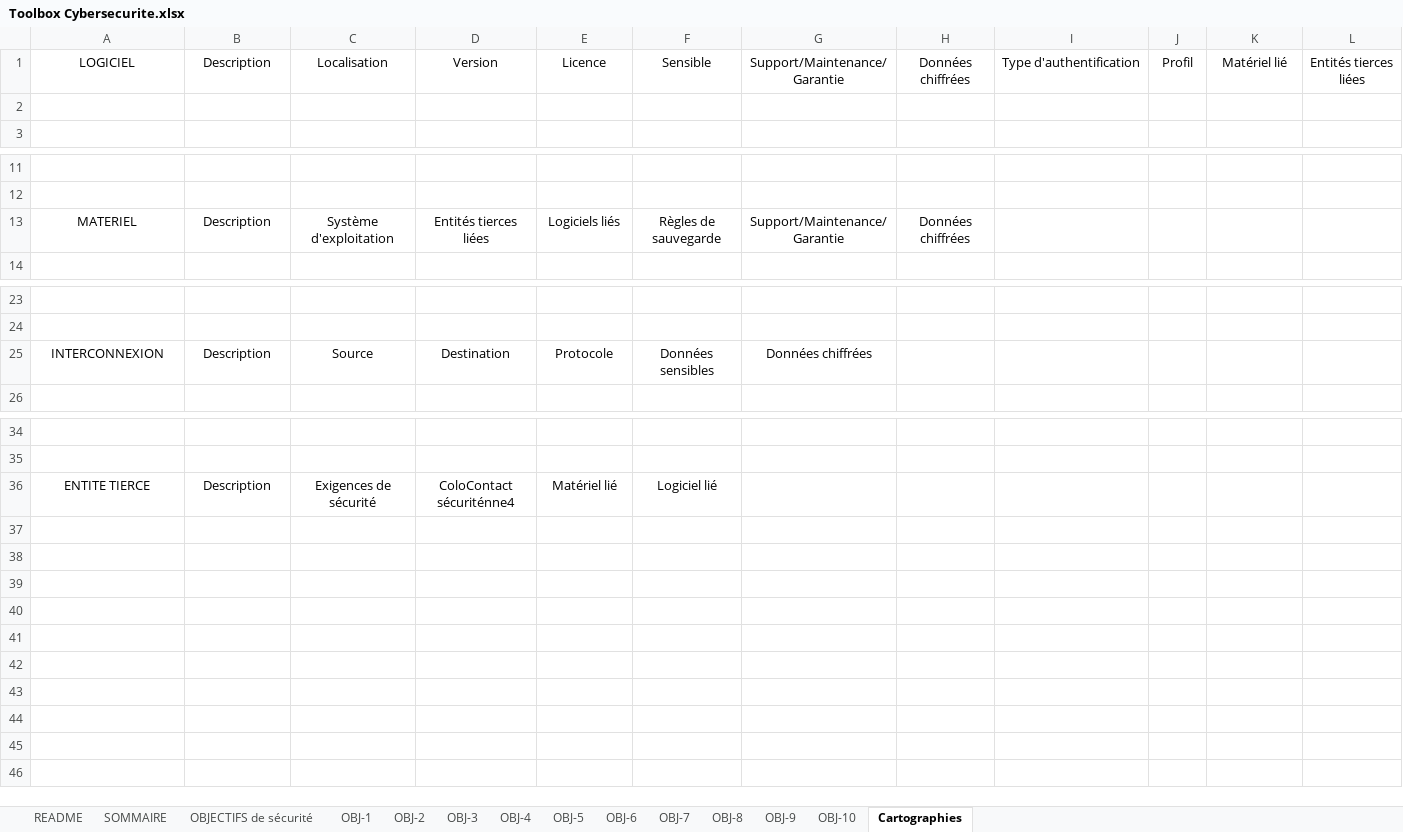
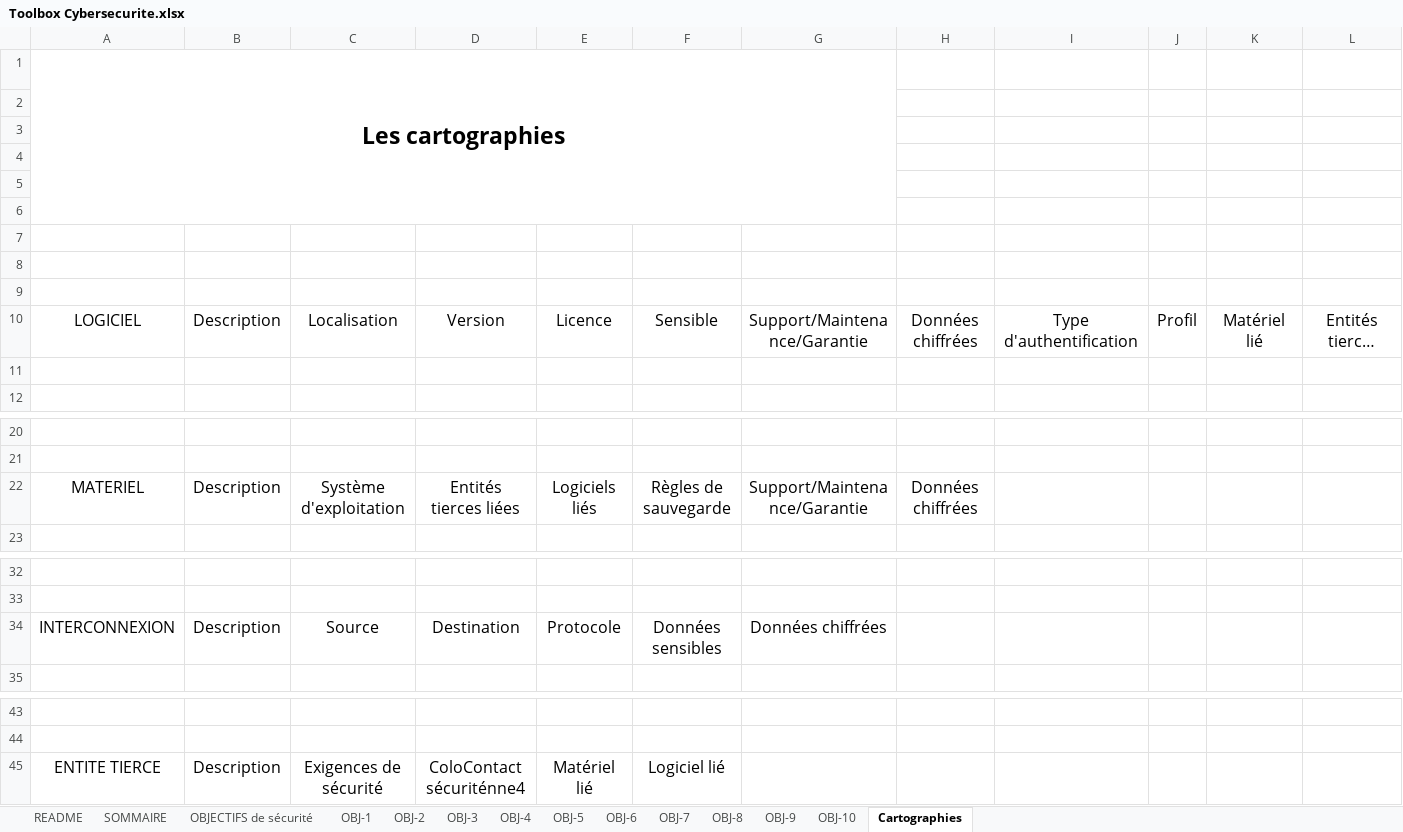
Before and after one commit to bforsecurity/Toolbox-Cybersecurite, an Excel workbook: Toolbox Cybersecurite.xlsx, sheet Cartographies, drawn as a sheet; only a part is shown, gaps mark what is left out; long unchanged cells end in …; values as stored, in another font and other column widths than the file's, no borders; charts and pictures and table styles not drawn; addresses are those after the commit; rows hold the shown columns only; the diff covers the shown part only; the diff names each change by its address in the sheet, - before the commit and + after, or states it on an @@ line.

```diff
--- a/Toolbox Cybersecurite.xlsx (sheet Cartographies)
+++ b/Toolbox Cybersecurite.xlsx (sheet Cartographies)
+row 1: Les cartographies
+row 2: (empty)
+row 3: (empty)
+row 4: (empty)
+row 5: (empty)
+row 6: (empty)
+row 7: (empty)
+row 8: (empty)
+row 9: (empty)
@@ A10:L10 text size: larger @@
@@ A22:H22 text size: larger @@
@@ A34:G34 text size: larger @@
@@ A45:F45 text size: larger @@
```
Also changed, not shown: cell formats elsewhere in this sheet, sheet SOMMAIRE, sheet OBJECTIFS de sécurité, sheet OBJ-3, sheet OBJ-1, sheet OBJ-5, sheet OBJ-2, 6 more sheets, charts or pictures.
